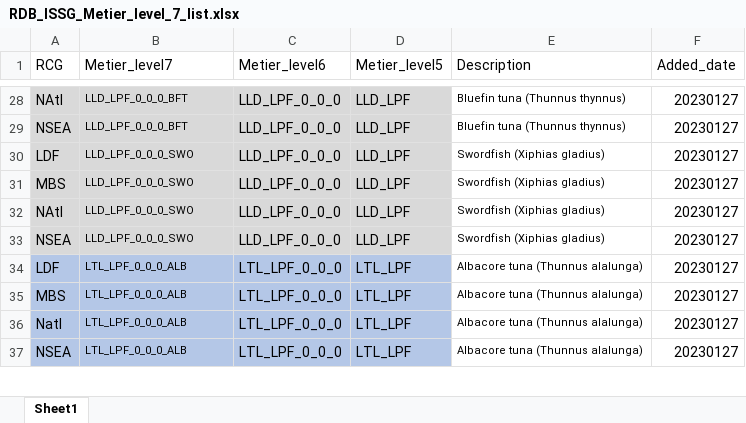
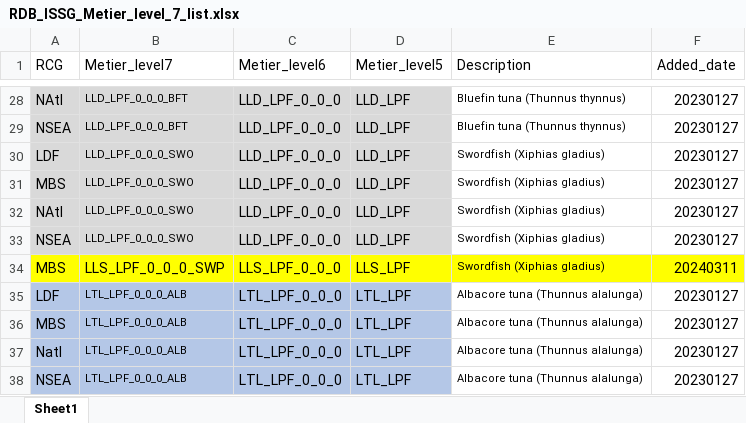
Before and after one commit to ices-eg/RCGs, an Excel workbook: Metiers/Reference_lists/RDB_ISSG_Metier_level_7_list.xlsx, sheet Sheet1, drawn as a sheet; only a part is shown, gaps mark what is left out; values as stored, in another font and other column widths than the file's, no borders; the diff names each change by its address in the sheet, - before the commit and + after, or states it on an @@ line.

```diff
--- a/Metiers/Reference_lists/RDB_ISSG_Metier_level_7_list.xlsx (sheet Sheet1)
+++ b/Metiers/Reference_lists/RDB_ISSG_Metier_level_7_list.xlsx (sheet Sheet1)
+row 34: MBS | LLS_LPF_0_0_0_SWP | LLS_LPF_0_0_0 | LLS_LPF | Swordfish (Xiphias gladius) | 20240311
```
Also changed, not shown: Metiers/Reference_lists/RDB_ISSG_Metier_list.xlsx, 2 other files.
